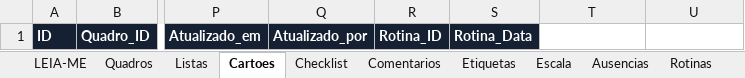
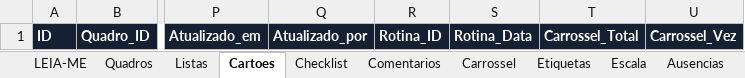
Before and after one commit to IagoPelitero/Prisma-Flows, an Excel workbook: Prisma_Flows.xlsx, sheet Cartoes, drawn as a sheet; only a part is shown, gaps mark what is left out; values as stored, in another font and other column widths than the file's, no borders; the diff names each change by its address in the sheet, - before the commit and + after, or states it on an @@ line.

```diff
--- a/Prisma_Flows.xlsx (sheet Cartoes)
+++ b/Prisma_Flows.xlsx (sheet Cartoes)
+sheet tab: Carrossel
-T1: (empty)
+T1: Carrossel_Total
-T1:U1 fill: none
+T1:U1 fill: #162033
-U1: (empty)
+U1: Carrossel_Vez
```
Also changed, not shown: sheet LEIA-ME, sheet Quadros, other sheet tabs, Prisma_Flows_Codigo.xlsx, 23 other files.
